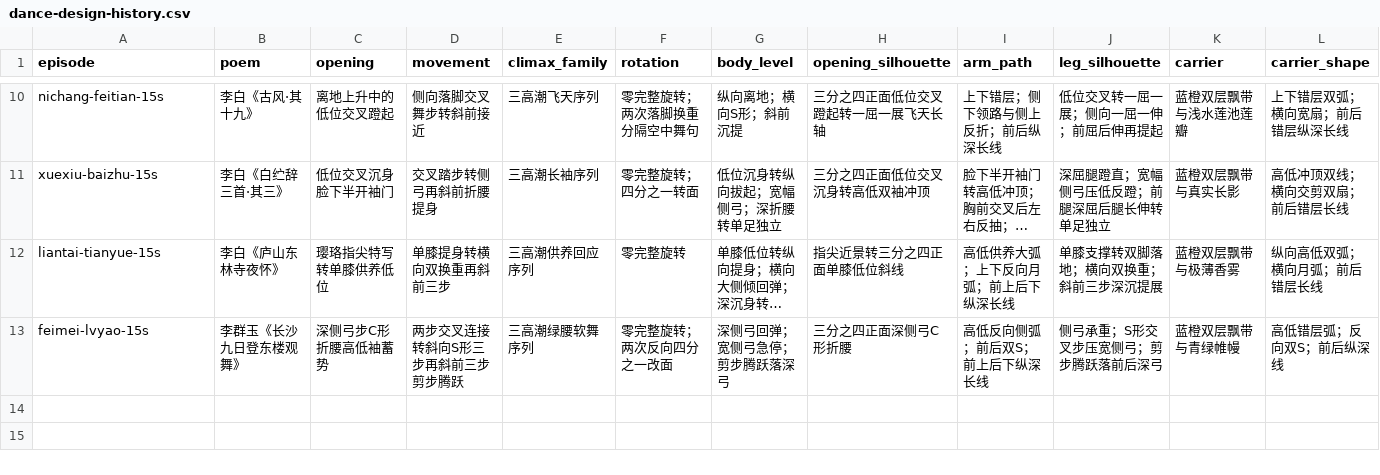
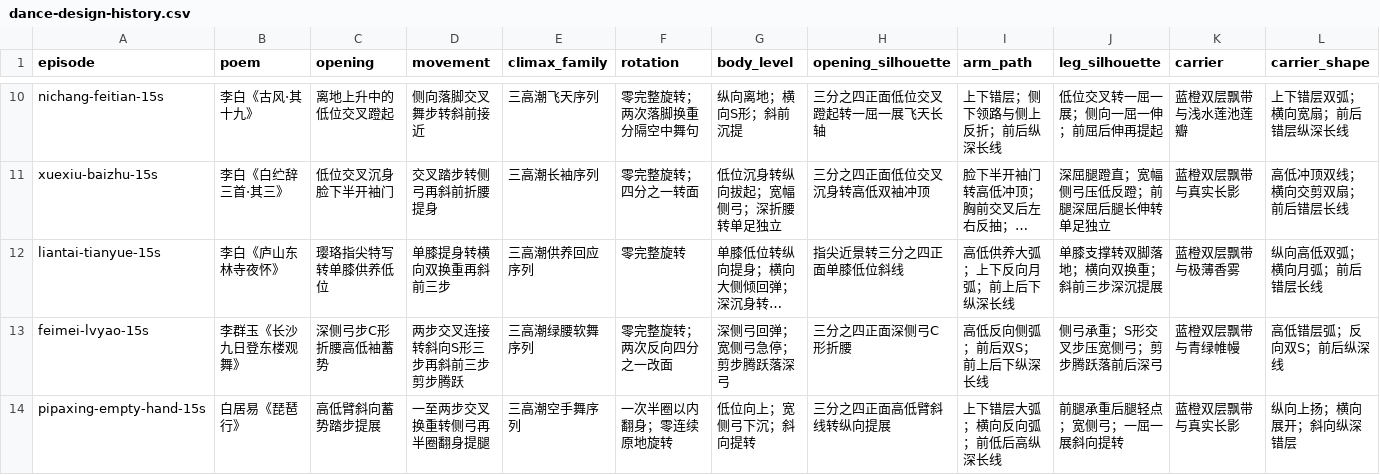
Before and after one commit to Yolo-0317/tools-workspace, a CSV file: zhixia-feihualing/operations/dance-design-history.csv, drawn as a sheet; only a part is shown, gaps mark what is left out; long unchanged cells end in …; rows hold the shown columns only; the diff names each change by its address in the sheet, - before the commit and + after, or states it on an @@ line.

```diff
--- a/zhixia-feihualing/operations/dance-design-history.csv
+++ b/zhixia-feihualing/operations/dance-design-history.csv
+row 14: pipaxing-empty-hand-15s | 白居易《琵琶行》 | 高低臂斜向蓄势踏步提展 | 一至两步交叉换重转侧弓再半圈翻身提腿 | 三高潮空手舞序列 | 一次半圈以内翻身；零连续原地旋转 | 低位向上；宽侧弓下沉；斜向提转 | 三分之四正面高低臂斜线转纵向提展 | 上下错层大弧；横向反向弧；前低后高纵深长线 | 前腿承重后腿轻点；宽侧弓；一屈一展斜向提转 | 蓝橙双层飘带与真实长影 | 纵向上扬；横向展开；斜向纵深错层
```
Also changed, not shown: 1 other file.
